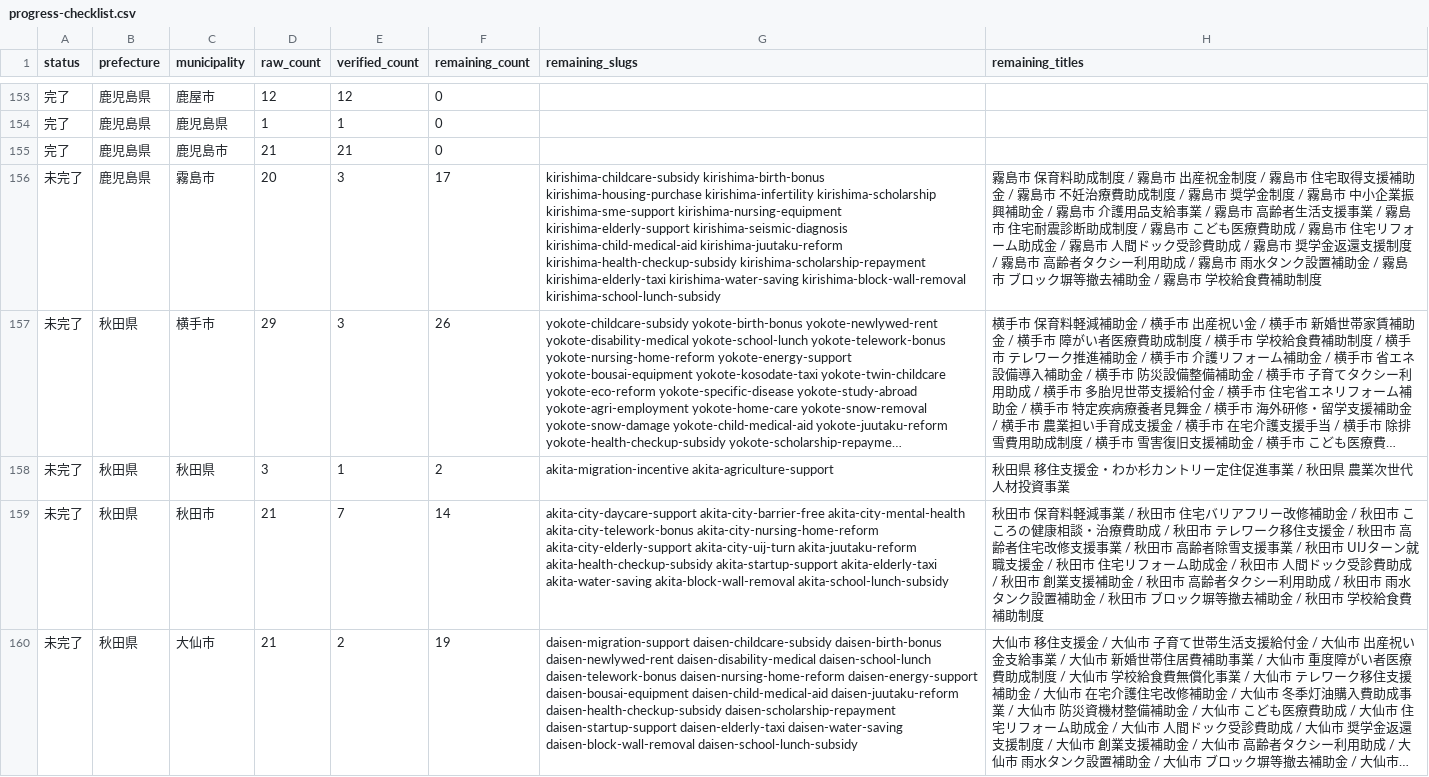
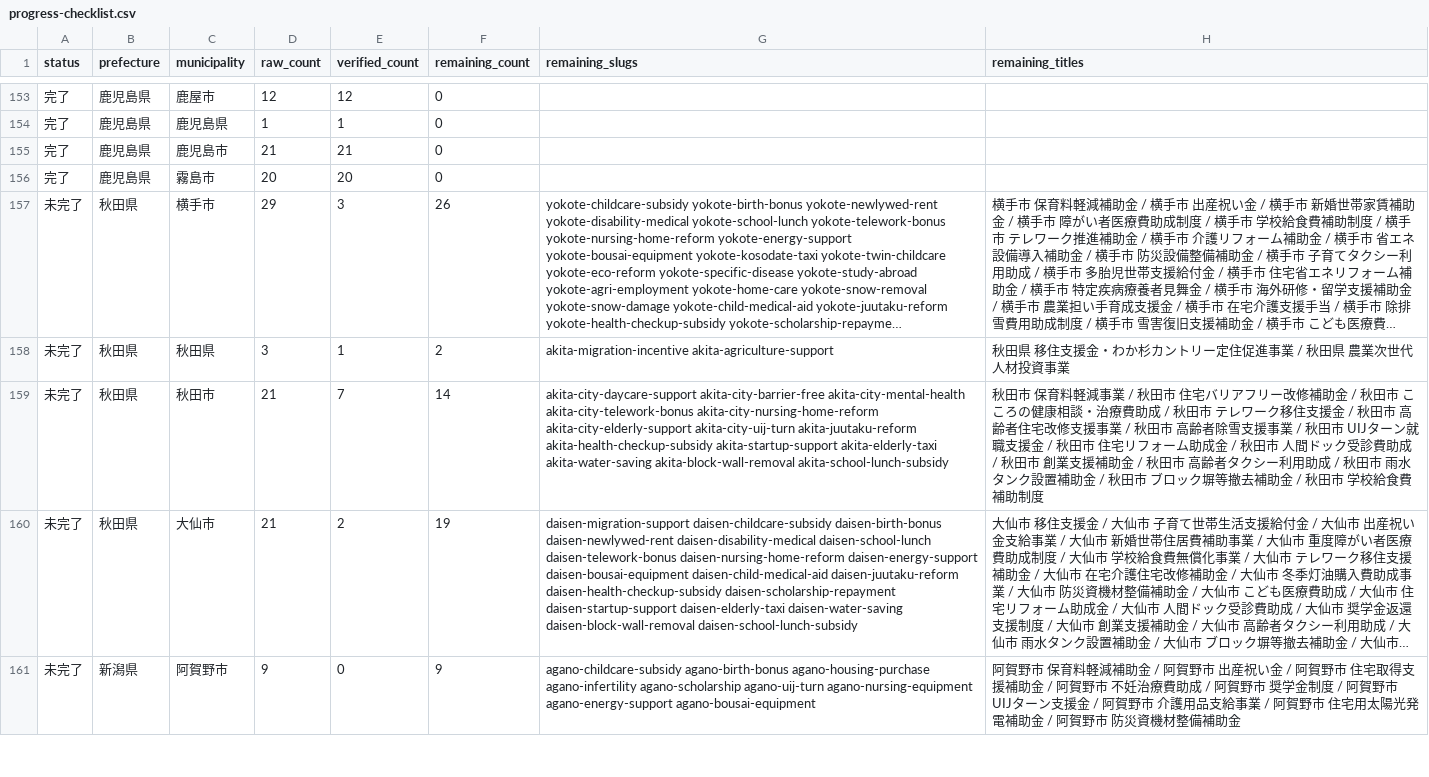
Before and after one commit to ban10yuu/joseikin-navi-site, a CSV file: tasks/progress-checklist.csv, drawn as a sheet; only a part is shown, gaps mark what is left out; the shorter side is filled out with more unchanged rows; long unchanged cells end in …; the diff names each change by its address in the sheet, - before the commit and + after, or states it on an @@ line.

```diff
--- a/tasks/progress-checklist.csv
+++ b/tasks/progress-checklist.csv
-A156 (status): 未完了
+A156 (status): 完了
-E156 (verified_count): 3
+E156 (verified_count): 20
-F156 (remaining_count): 17
+F156 (remaining_count): 0
-G156 (remaining_slugs): kirishima-childcare-subsidy kirishima-birth-bonus kirishima-housing-purchase kirishima-infertility kirishima-scholarship kirishima-sme-support kirishima-nursing-equipment kirishima-elderly-support kirishima-seismic-diagnosis kirishima-child-medical-aid kirishima-juutaku-reform kirishima-health-checkup-subsidy kirishima-scholarship-repayment kirishima-elderly-taxi kirishima-water-saving kirishima-block-wall-removal kirishima-school-lunch-subsidy
+G156 (remaining_slugs): (empty)
-H156 (remaining_titles): 霧島市 保育料助成制度 / 霧島市 出産祝金制度 / 霧島市 住宅取得支援補助金 / 霧島市 不妊治療費助成制度 / 霧島市 奨学金制度 / 霧島市 中小企業振興補助金 / 霧島市 介護用品支給事業 / 霧島市 高齢者生活支援事業 / 霧島市 住宅耐震診断助成制度 / 霧島市 こども医療費助成 / 霧島市 住宅リフォーム助成金 / 霧島市 人間ドック受診費助成 / 霧島市 奨学金返還支援制度 / 霧島市 高齢者タクシー利用助成 / 霧島市 雨水タンク設置補助金 / 霧島市 ブロック塀等撤去補助金 / 霧島市 学校給食費補助制度
+H156 (remaining_titles): (empty)
```
Also changed, not shown: 2 other files.
